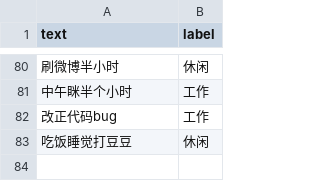
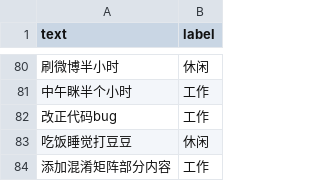
Before and after one commit to Ace-XiaoChuan/Schedule_mvp, a CSV file: ai/tasks.csv, drawn as a sheet; only a part is shown, gaps mark what is left out; the diff covers the shown part only; the diff names each change by its address in the sheet, - before the commit and + after, or states it on an @@ line.

```diff
--- a/ai/tasks.csv
+++ b/ai/tasks.csv
+row 84: 添加混淆矩阵部分内容 | 工作
```
Also changed, not shown: 1 added row elsewhere in this file, 4 other files.
